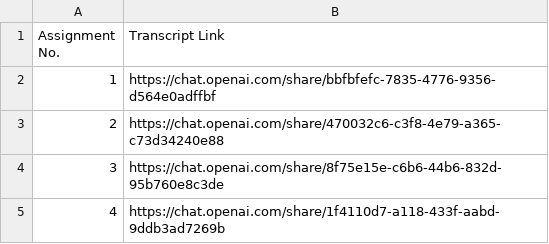
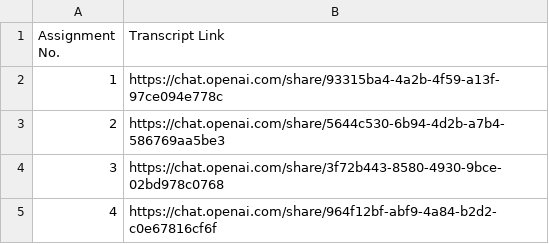
Before and after one commit to Diksha-Kanojia/WE_Module3, a CSV file: Submissions/genai-transcripts.csv, drawn as a sheet.

Commit message:
Updated genai-transcripts.csv

```diff
--- a/Submissions/genai-transcripts.csv
+++ b/Submissions/genai-transcripts.csv
@@ -1,5 +1,5 @@
 Assignment No.,Transcript Link
-1,https://chat.openai.com/share/bbfbfefc-7835-4776-9356-d564e0adffbf
-2,https://chat.openai.com/share/470032c6-c3f8-4e79-a365-c73d34240e88
-3,https://chat.openai.com/share/8f75e15e-c6b6-44b6-832d-95b760e8c3de
-4,https://chat.openai.com/share/1f4110d7-a118-433f-aabd-9ddb3ad7269b
+1,https://chat.openai.com/share/93315ba4-4a2b-4f59-a13f-97ce094e778c
+2,https://chat.openai.com/share/5644c530-6b94-4d2b-a7b4-586769aa5be3
+3,https://chat.openai.com/share/3f72b443-8580-4930-9bce-02bd978c0768
+4,https://chat.openai.com/share/964f12bf-abf9-4a84-b2d2-c0e67816cf6f
```
